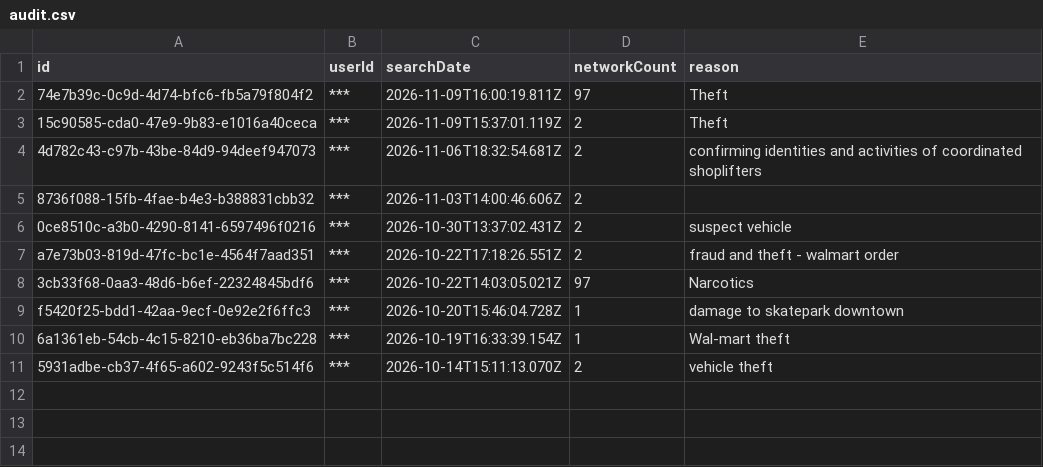
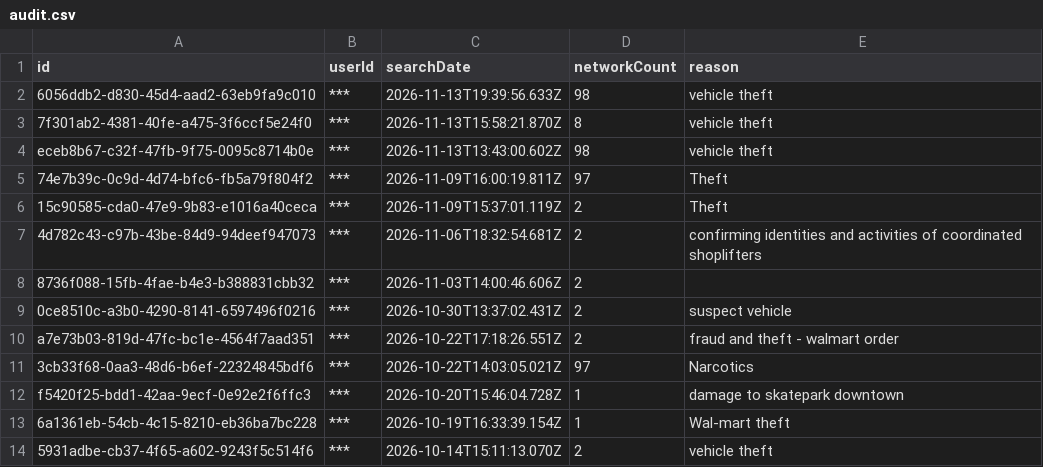
Before and after one commit to pmocek/scrape-flock-safety-subscriber-portals, a CSV file: data/st-marys-ga-pd/audit.csv, drawn as a sheet.

```diff
--- a/data/st-marys-ga-pd/audit.csv
+++ b/data/st-marys-ga-pd/audit.csv
@@ -1,2 +1,5 @@
 id,userId,searchDate,networkCount,reason
+6056ddb2-d830-45d4-aad2-63eb9fa9c010,***,2026-11-13T19:39:56.633Z,98,vehicle theft
+7f301ab2-4381-40fe-a475-3f6ccf5e24f0,***,2026-11-13T15:58:21.870Z,8,vehicle theft
+eceb8b67-c32f-47fb-9f75-0095c8714b0e,***,2026-11-13T13:43:00.602Z,98,vehicle theft
 74e7b39c-0c9d-4d74-bfc6-fb5a79f804f2,***,2026-11-09T16:00:19.811Z,97,Theft
```
Also changed, not shown: 14 other files.
